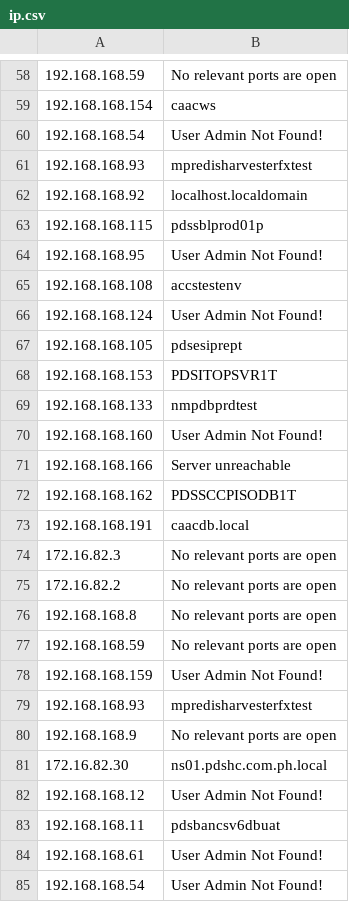
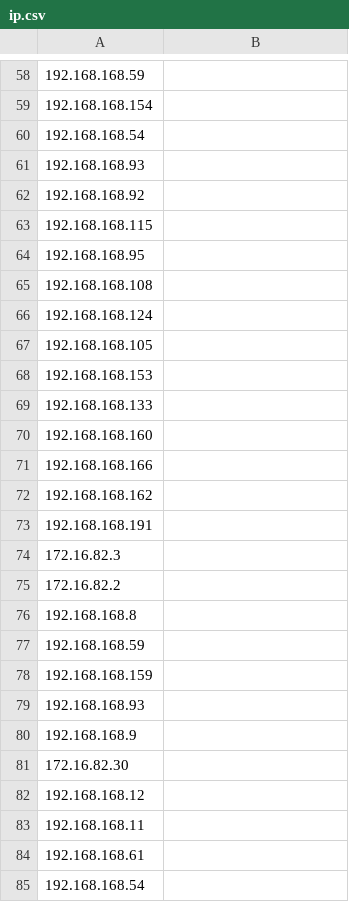
Before and after one commit to c0deNeyt/ZinetsuScript, a CSV file: UsrMgmt/usrs/ip.csv, drawn as a sheet; only a part is shown, gaps mark what is left out; the diff covers the shown part only; the diff names each change by its address in the sheet, - before the commit and + after, or states it on an @@ line.

Commit message:
ADDED: new script to get the user and role for the BANCS servers

```diff
--- a/UsrMgmt/usrs/ip.csv
+++ b/UsrMgmt/usrs/ip.csv
-B58: No relevant ports are open
+B58: (empty)
-B59: caacws
+B59: (empty)
-B60: User Admin Not Found!
+B60: (empty)
-B61: mpredisharvesterfxtest
+B61: (empty)
-B62: localhost.localdomain
+B62: (empty)
-B63: pdssblprod01p
+B63: (empty)
-B64: User Admin Not Found!
+B64: (empty)
-B65: accstestenv
+B65: (empty)
-B66: User Admin Not Found!
+B66: (empty)
-B67: pdsesiprept
+B67: (empty)
-B68: PDSITOPSVR1T
+B68: (empty)
-B69: nmpdbprdtest
+B69: (empty)
-B70: User Admin Not Found!
+B70: (empty)
-B71: Server unreachable
+B71: (empty)
-B72: PDSSCCPISODB1T
+B72: (empty)
-B73: caacdb.local
+B73: (empty)
-B74:B77: No relevant ports are open
+B74:B77: (empty)
-B78: User Admin Not Found!
+B78: (empty)
-B79: mpredisharvesterfxtest
+B79: (empty)
-B80: No relevant ports are open
+B80: (empty)
-B81: ns01.pdshc.com.ph.local
+B81: (empty)
-B82: User Admin Not Found!
+B82: (empty)
-B83: pdsbancsv6dbuat
+B83: (empty)
-B84:B85: User Admin Not Found!
+B84:B85: (empty)
```
Also changed, not shown: 76 edited cells elsewhere in this file, 3 other files.
